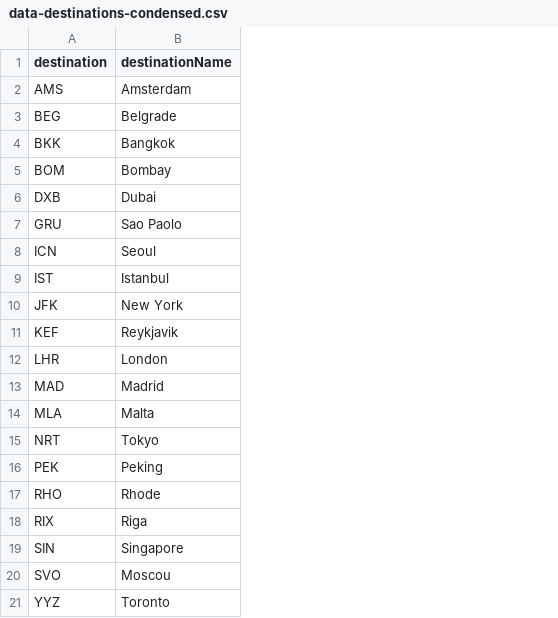
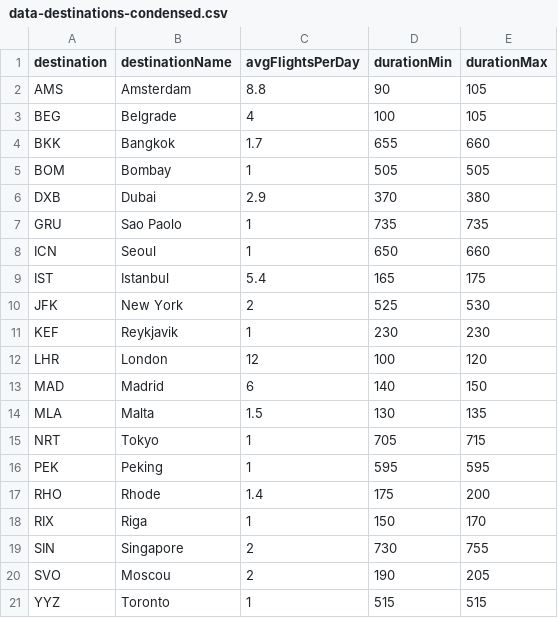
Before and after one commit to rziegler/ffv, a CSV file: Visualizations/sketch_fareviz/data/data-destinations-condensed.csv, drawn as a sheet; the diff names each change by its address in the sheet, - before the commit and + after, or states it on an @@ line.

```diff
--- a/Visualizations/sketch_fareviz/data/data-destinations-condensed.csv
+++ b/Visualizations/sketch_fareviz/data/data-destinations-condensed.csv
+column C (avgFlightsPerDay), rows 2-21: 8.8 | 4 | 1.7 | 1 | 2.9 | 1 | 1 | 5.4 | 2 | 1 | 12 | 6 | 1.5 | 1 | 1 | 1.4 | 1 | 2 | 2 | 1
+column D (durationMin), rows 2-21: 90 | 100 | 655 | 505 | 370 | 735 | 650 | 165 | 525 | 230 | 100 | 140 | 130 | 705 | 595 | 175 | 150 | 730 | 190 | 515
+column E (durationMax), rows 2-21: 105 | 105 | 660 | 505 | 380 | 735 | 660 | 175 | 530 | 230 | 120 | 150 | 135 | 715 | 595 | 200 | 170 | 755 | 205 | 515
```
Also changed, not shown: Visualizations/sketch_fareviz/data/data-destinations.csv, 8 other files.
